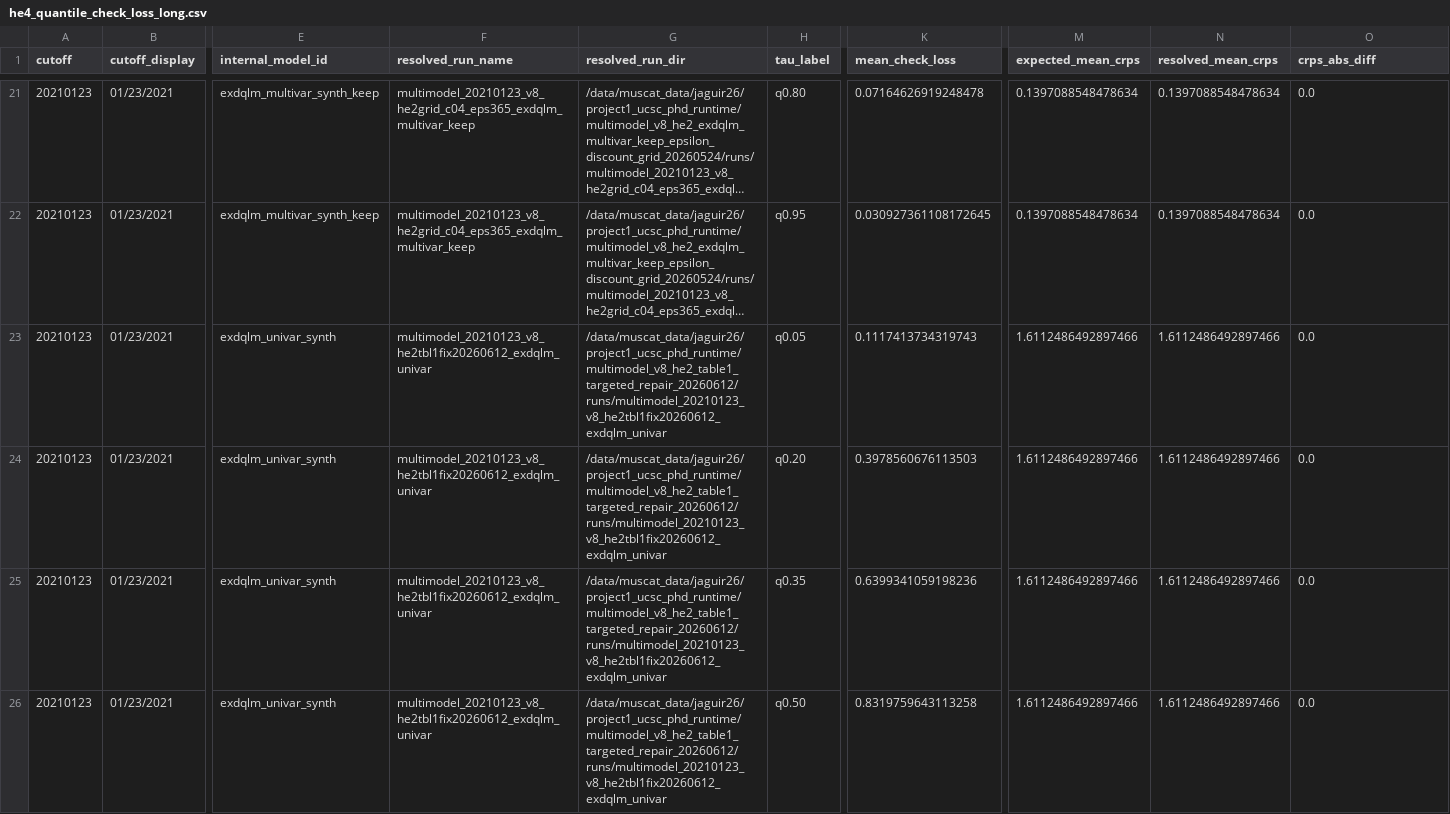
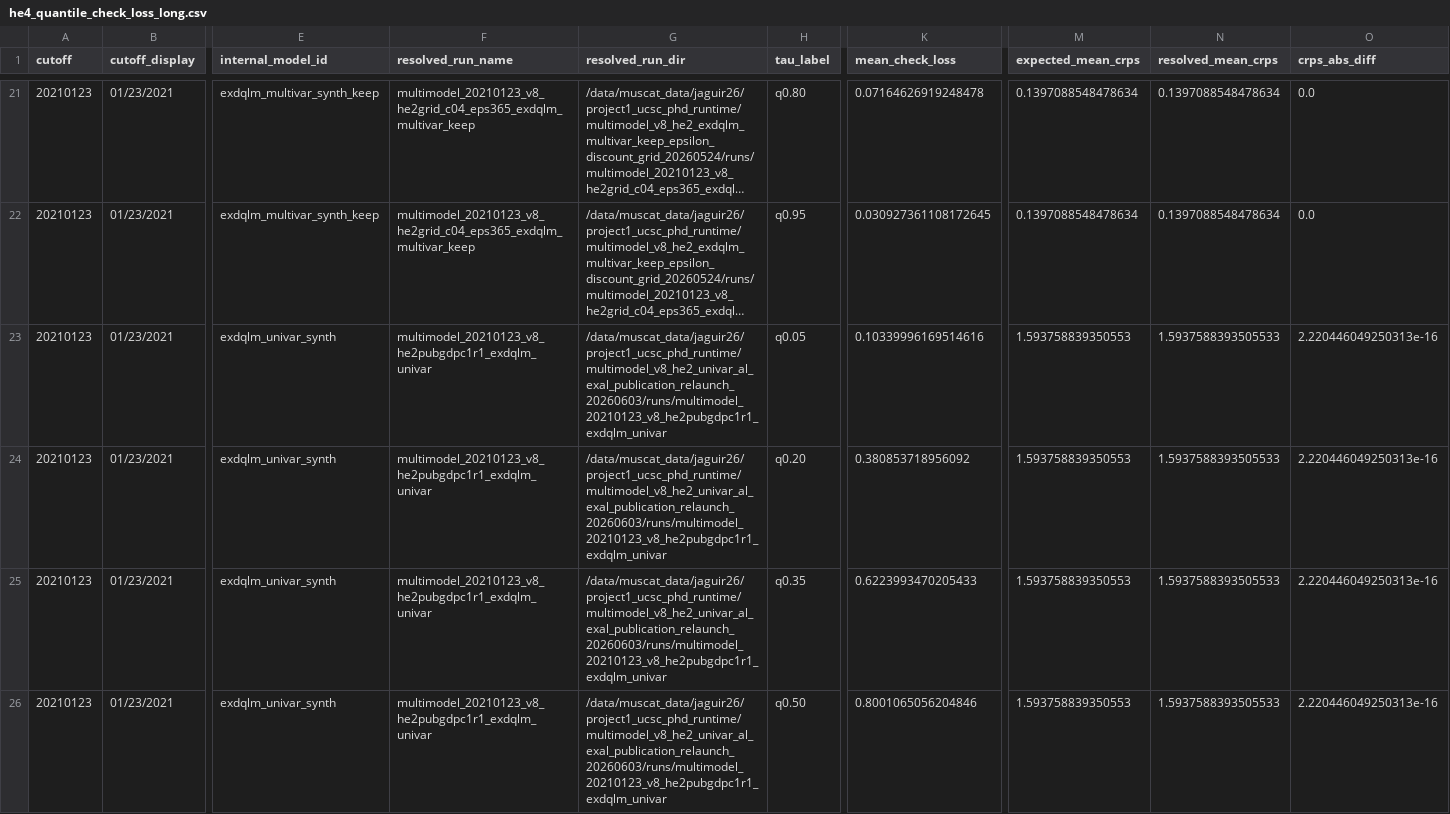
Before and after one commit to AntonioAPDL/Evironmetrics---REVISED-DOC-Corrected-2, a CSV file: artifacts/he4_quantile_check_loss_current_publication/he4_quantile_check_loss_long.csv, drawn as a sheet; only a part is shown, gaps mark what is left out; long unchanged cells end in …; the diff covers the shown part only; the diff names each change by its address in the sheet, - before the commit and + after, or states it on an @@ line.

```diff
--- a/artifacts/he4_quantile_check_loss_current_publication/he4_quantile_check_loss_long.csv
+++ b/artifacts/he4_quantile_check_loss_current_publication/he4_quantile_check_loss_long.csv
-F23:F26 (resolved_run_name): multimodel_20210123_v8_he2tbl1fix20260612_exdqlm_univar
+F23:F26 (resolved_run_name): multimodel_20210123_v8_he2pubgdpc1r1_exdqlm_univar
-G23:G26 (resolved_run_dir): /data/muscat_data/jaguir26/project1_ucsc_phd_runtime/multimodel_v8_he2_table1_targeted_repair_20260612/runs/multimodel_20210123_v8_he2tbl1fix20260612_exdqlm_univar
+G23:G26 (resolved_run_dir): /data/muscat_data/jaguir26/project1_ucsc_phd_runtime/multimodel_v8_he2_univar_al_exal_publication_relaunch_20260603/runs/multimodel_20210123_v8_he2pubgdpc1r1_exdqlm_univar
-K23 (mean_check_loss): 0.1117413734319743
+K23 (mean_check_loss): 0.10339996169514616
-M23:M26 (expected_mean_crps): 1.6112486492897466
+M23:M26 (expected_mean_crps): 1.593758839350553
-N23:N26 (resolved_mean_crps): 1.6112486492897466
+N23:N26 (resolved_mean_crps): 1.5937588393505533
-O23:O26 (crps_abs_diff): 0.0
+O23:O26 (crps_abs_diff): 2.220446049250313e-16
-K24 (mean_check_loss): 0.3978560676113503
+K24 (mean_check_loss): 0.380853718956092
-K25 (mean_check_loss): 0.6399341059198236
+K25 (mean_check_loss): 0.6223993470205433
-K26 (mean_check_loss): 0.8319759643113258
+K26 (mean_check_loss): 0.8001065056204846
```
Also changed, not shown: 158 edited cells elsewhere in this file, artifacts/he2_publication_freeze/he2_bayesian_publication_inputs.csv, artifacts/he2_publication_freeze/he2_bayesian_publication_manifest.csv, 19 other files.
